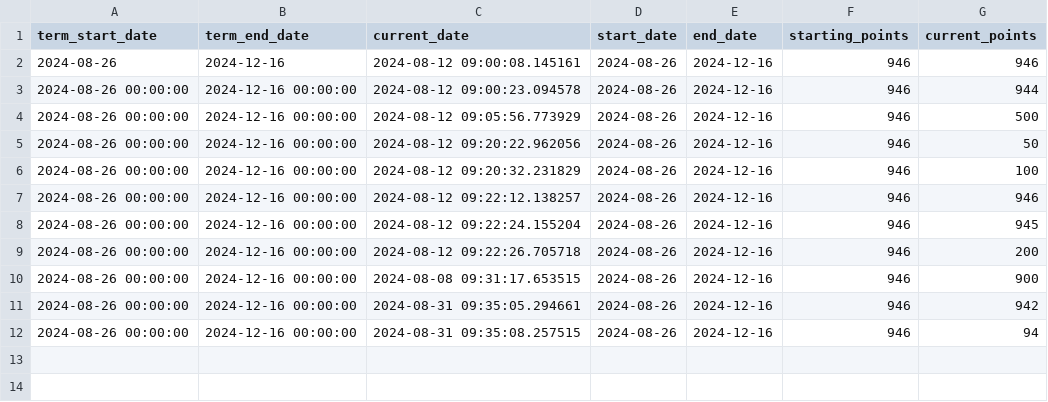
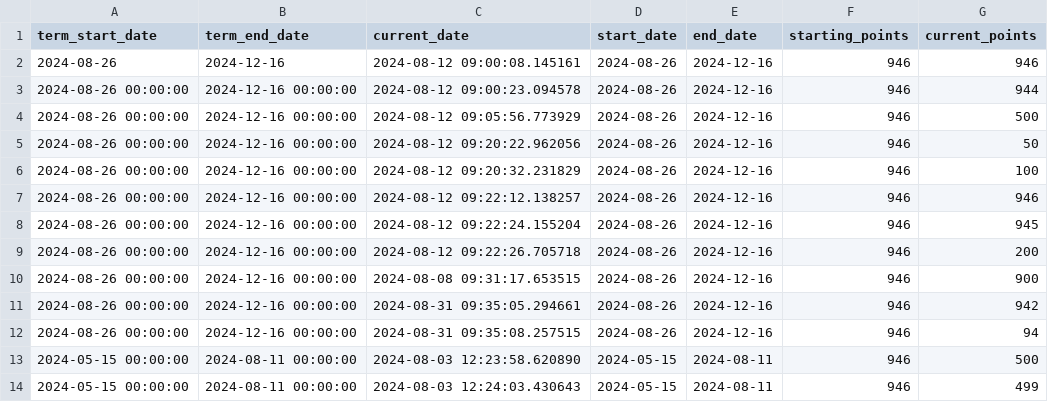
Before and after one commit to zakk-h/FoodPointCalculator, a CSV file: food_points_log.csv, drawn as a sheet; the diff names each change by its address in the sheet, - before the commit and + after, or states it on an @@ line.

Commit message:
Removed scraping -> hardcoded terms

```diff
--- a/food_points_log.csv
+++ b/food_points_log.csv
+row 13: 2024-05-15 00:00:00 | 2024-08-11 00:00:00 | 2024-08-03 12:23:58.620890 | 2024-05-15 | 2024-08-11 | 946 | 500
+row 14: 2024-05-15 00:00:00 | 2024-08-11 00:00:00 | 2024-08-03 12:24:03.430643 | 2024-05-15 | 2024-08-11 | 946 | 499
```
Also changed, not shown: 1 other file.
